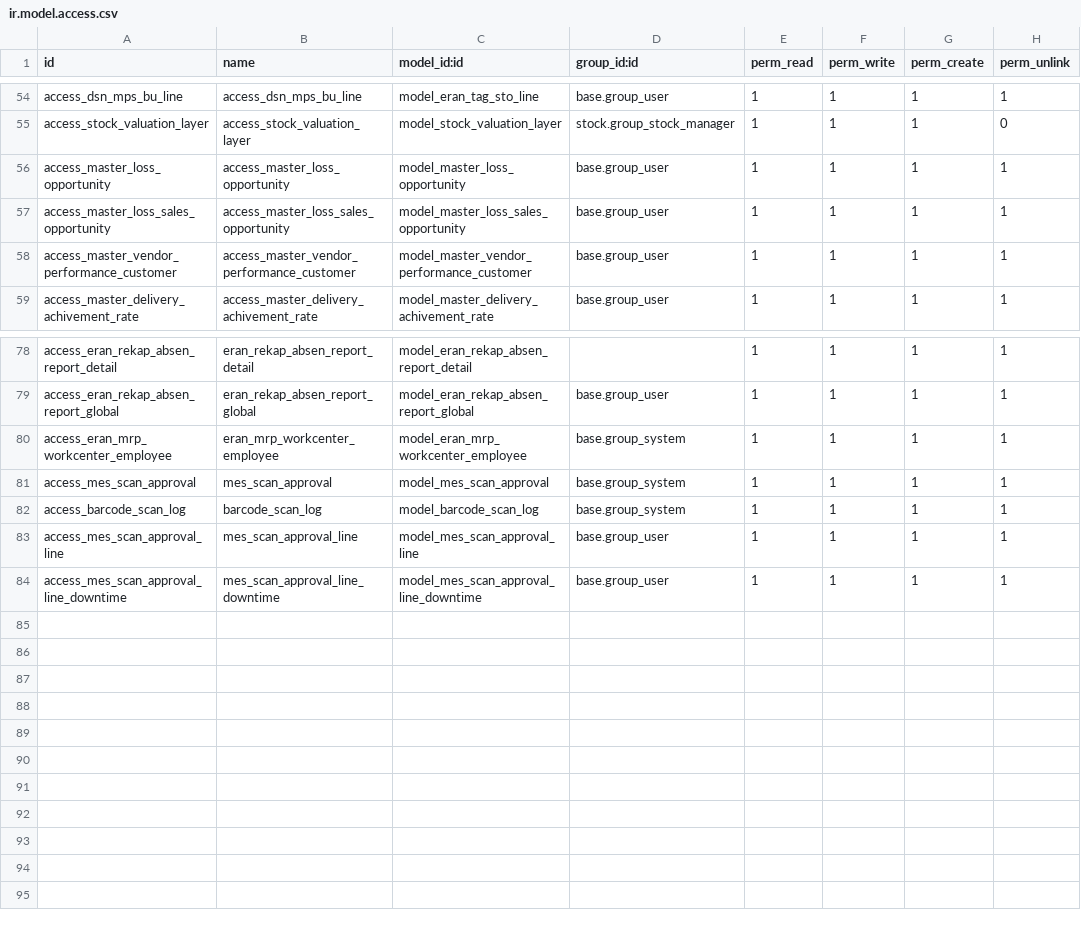
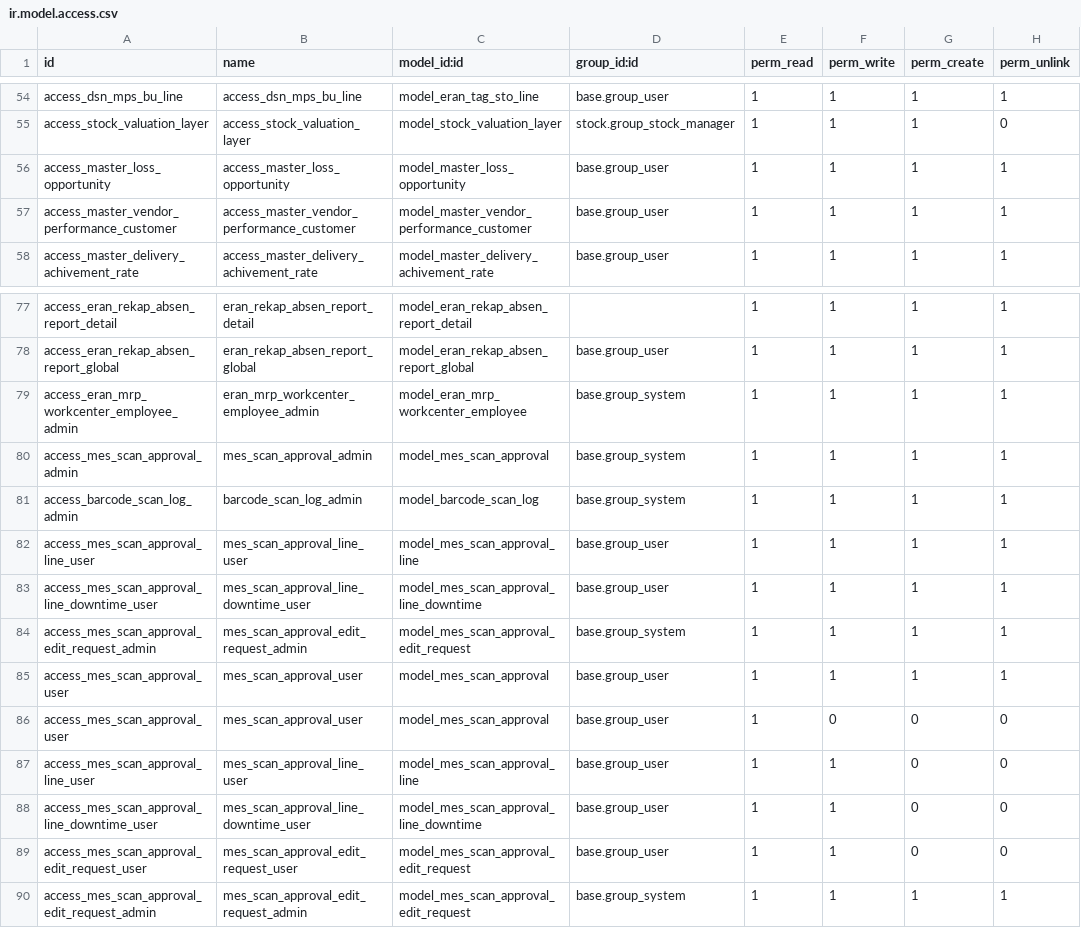
Before and after one commit to byhabibi/odoo-dev-et, a CSV file: eran_custom/security/ir.model.access.csv, drawn as a sheet; only a part is shown, gaps mark what is left out.

Commit message:
Merge Iman Brembo eran_custom Modul

```diff
--- a/eran_custom/security/ir.model.access.csv
+++ b/eran_custom/security/ir.model.access.csv
@@ -56,3 +56,2 @@
 "access_master_loss_opportunity","access_master_loss_opportunity","model_master_loss_opportunity","base.group_user",1,1,1,1
-"access_master_loss_sales_opportunity","access_master_loss_sales_opportunity","model_master_loss_sales_opportunity","base.group_user",1,1,1,1
 "access_master_vendor_performance_customer","access_master_vendor_performance_customer","model_master_vendor_performance_customer","base.group_user",1,1,1,1
@@ -79,6 +78,13 @@
 "access_eran_rekap_absen_report_global","eran_rekap_absen_report_global","model_eran_rekap_absen_report_global","base.group_user",1,1,1,1
-"access_eran_mrp_workcenter_employee","eran_mrp_workcenter_employee","model_eran_mrp_workcenter_employee","base.group_system",1,1,1,1
-"access_mes_scan_approval","mes_scan_approval","model_mes_scan_approval","base.group_system",1,1,1,1
-"access_barcode_scan_log","barcode_scan_log","model_barcode_scan_log","base.group_system",1,1,1,1
-"access_mes_scan_approval_line","mes_scan_approval_line","model_mes_scan_approval_line","base.group_user",1,1,1,1
-"access_mes_scan_approval_line_downtime","mes_scan_approval_line_downtime","model_mes_scan_approval_line_downtime","base.group_user",1,1,1,1
+"access_eran_mrp_workcenter_employee_admin","eran_mrp_workcenter_employee_admin","model_eran_mrp_workcenter_employee","base.group_system",1,1,1,1
+"access_mes_scan_approval_admin","mes_scan_approval_admin","model_mes_scan_approval","base.group_system",1,1,1,1
+"access_barcode_scan_log_admin","barcode_scan_log_admin","model_barcode_scan_log","base.group_system",1,1,1,1
+"access_mes_scan_approval_line_user","mes_scan_approval_line_user","model_mes_scan_approval_line","base.group_user",1,1,1,1
+"access_mes_scan_approval_line_downtime_user","mes_scan_approval_line_downtime_user","model_mes_scan_approval_line_downtime","base.group_user",1,1,1,1
+"access_mes_scan_approval_edit_request_admin","mes_scan_approval_edit_request_admin","model_mes_scan_approval_edit_request","base.group_system",1,1,1,1
+"access_mes_scan_approval_user","mes_scan_approval_user","model_mes_scan_approval","base.group_user",1,1,1,1
+"access_mes_scan_approval_user","mes_scan_approval_user","model_mes_scan_approval","base.group_user",1,0,0,0
+"access_mes_scan_approval_line_user","mes_scan_approval_line_user","model_mes_scan_approval_line","base.group_user",1,1,0,0
+"access_mes_scan_approval_line_downtime_user","mes_scan_approval_line_downtime_user","model_mes_scan_approval_line_downtime","base.group_user",1,1,0,0
+"access_mes_scan_approval_edit_request_user","mes_scan_approval_edit_request_user","model_mes_scan_approval_edit_request","base.group_user",1,1,0,0
+"access_mes_scan_approval_edit_request_admin","mes_scan_approval_edit_request_admin","model_mes_scan_approval_edit_request","base.group_system",1,1,1,1
```
Also changed, not shown: 54 other files.
